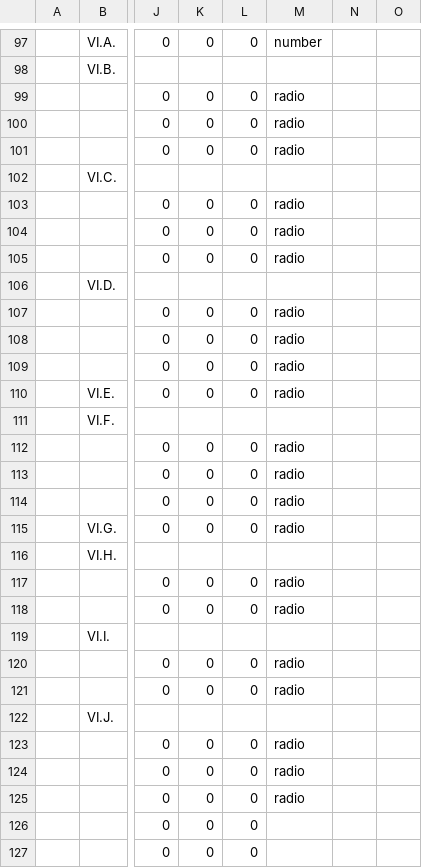
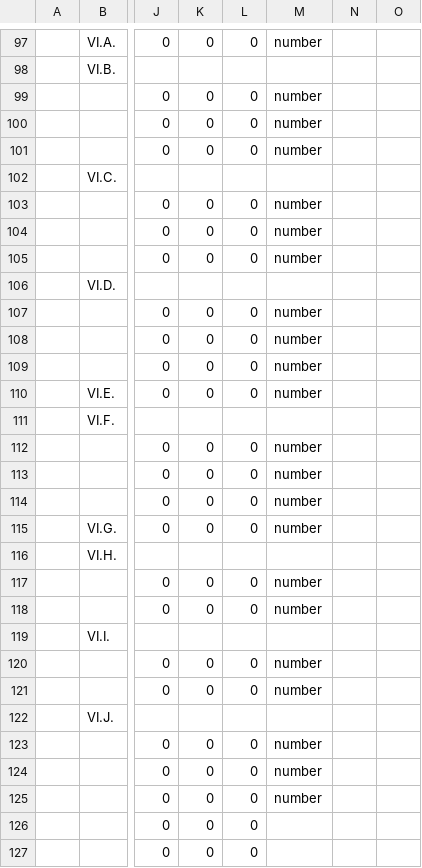
Before and after one commit to alesanchezb/pasantia_ado, a CSV file: backend/static/evaluation/criterios.csv, drawn as a sheet; only a part is shown, gaps mark what is left out; the diff covers the shown part only; the diff names each change by its address in the sheet, - before the commit and + after, or states it on an @@ line.

```diff
--- a/backend/static/evaluation/criterios.csv
+++ b/backend/static/evaluation/criterios.csv
-M99:M101: radio
+M99:M101: number
-M103:M105: radio
+M103:M105: number
-M107:M110: radio
+M107:M110: number
-M112:M115: radio
+M112:M115: number
-M117:M118: radio
+M117:M118: number
-M120:M121: radio
+M120:M121: number
-M123:M125: radio
+M123:M125: number
```
Also changed, not shown: 78 edited cells elsewhere in this file, 3 other files.
